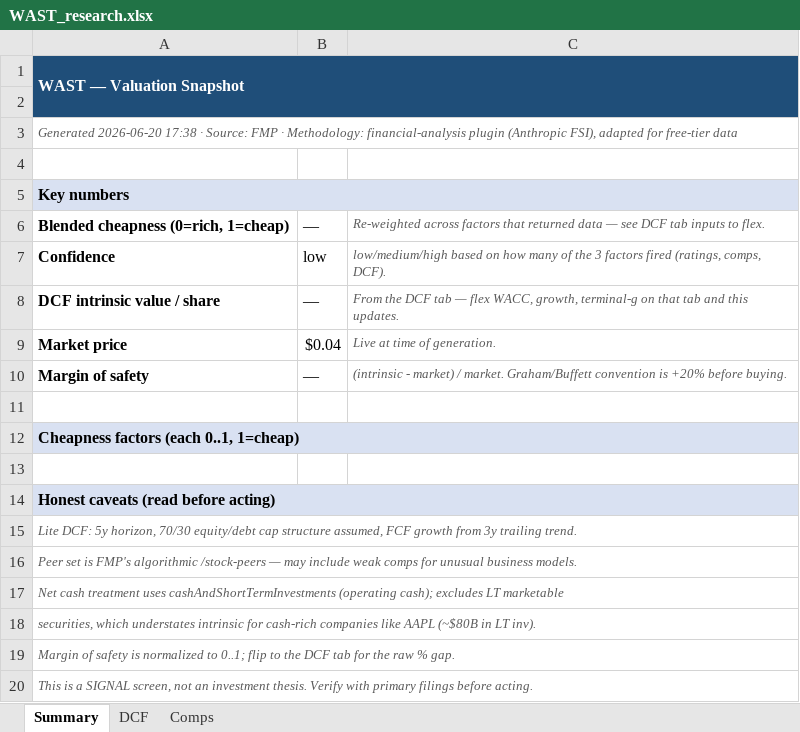
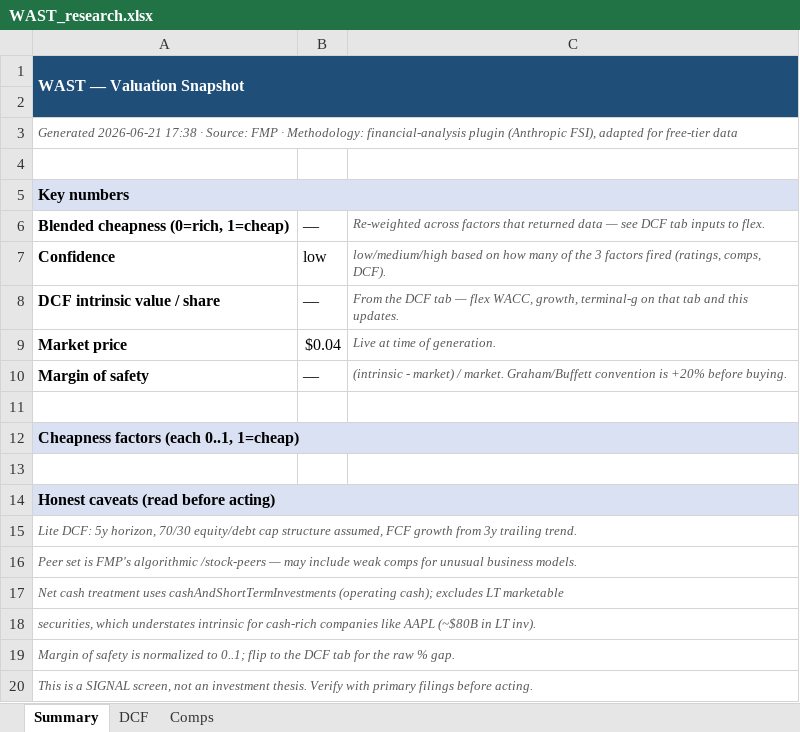
Before and after one commit to fawzisaldana-glitch/stock-alert-app, an Excel workbook: app/reports/WAST_research.xlsx, sheet Summary, drawn as a sheet; values as stored, in another font and other column widths than the file's, no borders; the diff names each change by its address in the sheet, - before the commit and + after, or states it on an @@ line.

```diff
--- a/app/reports/WAST_research.xlsx (sheet Summary)
+++ b/app/reports/WAST_research.xlsx (sheet Summary)
-A3: Generated 2026-06-20 17:38 ·…
+A3: Generated 2026-06-21 17:38 ·…
```
Also changed, not shown: app/reports/ESSI_research.xlsx, app/reports/INTR_research.xlsx, 11 other files.
